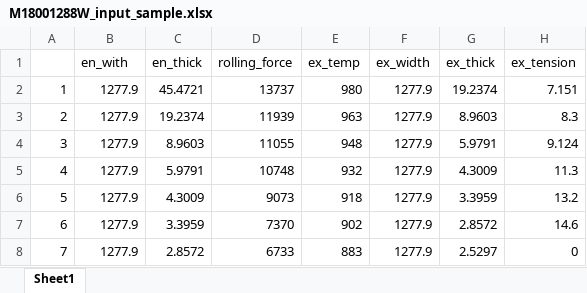
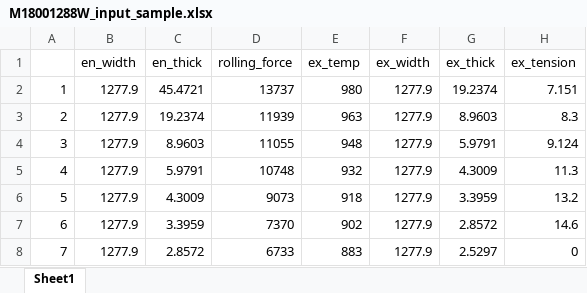
Before and after one commit to nekohor/tiny_ssu_calc, an Excel workbook: input_sample/M18001288W_input_sample.xlsx, sheet Sheet1, drawn as a sheet; values as stored, in another font and other column widths than the file's, no borders; the diff names each change by its address in the sheet, - before the commit and + after, or states it on an @@ line.

```diff
--- a/input_sample/M18001288W_input_sample.xlsx (sheet Sheet1)
+++ b/input_sample/M18001288W_input_sample.xlsx (sheet Sheet1)
-B1: en_with
+B1: en_width
```
Also changed, not shown: 6 other files.
